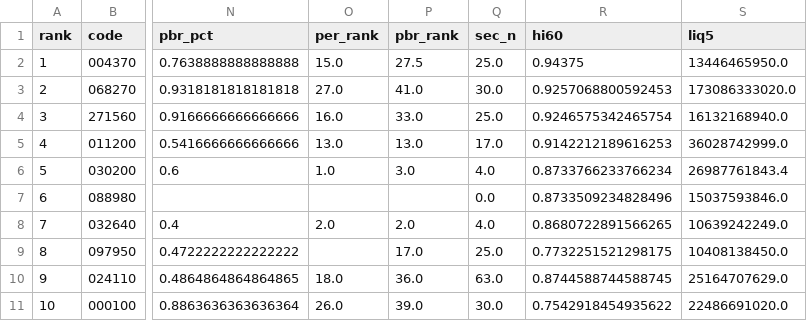
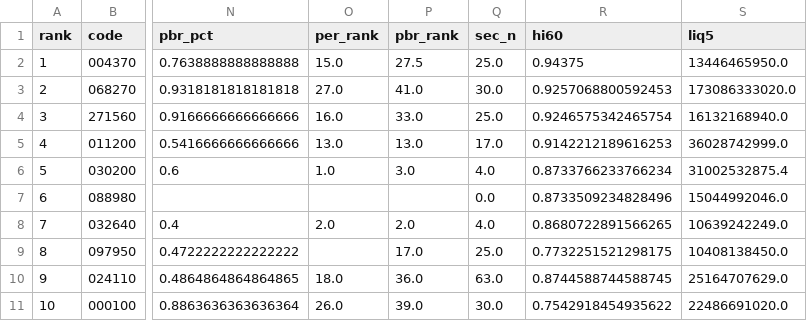
Before and after one commit to viniciusogh/kospi-quant, a CSV file: latest_momentum_reco_v20g.csv, drawn as a sheet; only a part is shown, gaps mark what is left out; the diff names each change by its address in the sheet, - before the commit and + after, or states it on an @@ line.

```diff
--- a/latest_momentum_reco_v20g.csv
+++ b/latest_momentum_reco_v20g.csv
-S6 (liq5): 26987761843.4
+S6 (liq5): 31002532875.4
-S7 (liq5): 15037593846.0
+S7 (liq5): 15044992046.0
```
Also changed, not shown: latest_momentum_reco.csv, 1 other file.
